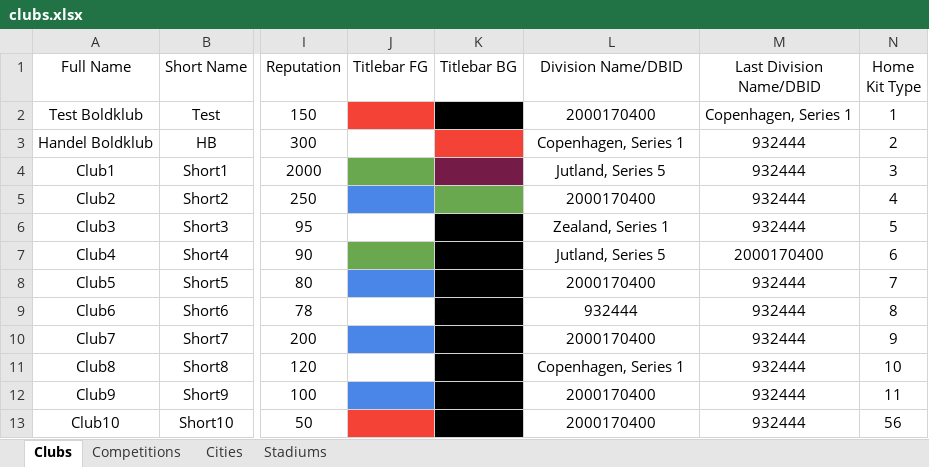
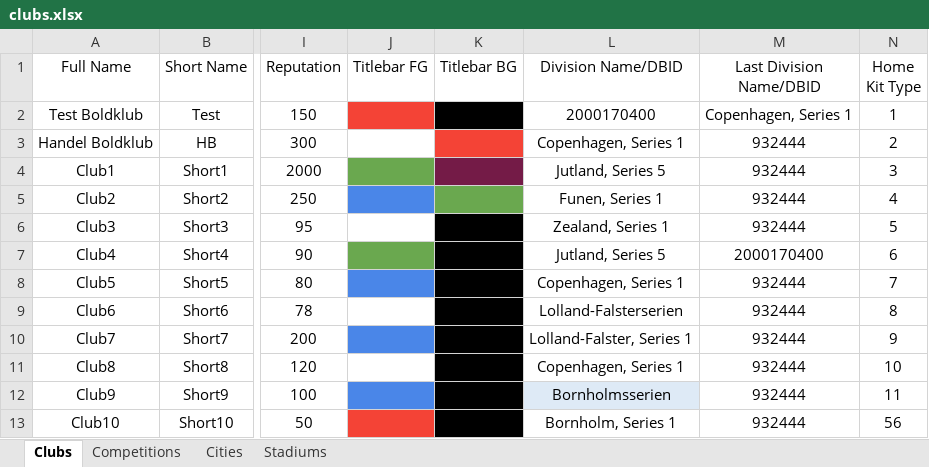
Before and after one commit to GirafiStudios/FM-XML-Club-Creator, an Excel workbook: clubs.xlsx, sheet Clubs, drawn as a sheet; only a part is shown, gaps mark what is left out; values as stored, in another font and other column widths than the file's, no borders; charts and pictures and table styles not drawn; the diff names each change by its address in the sheet, - before the commit and + after, or states it on an @@ line.

Commit message:
Add Regional Divisions

```diff
--- a/clubs.xlsx (sheet Clubs)
+++ b/clubs.xlsx (sheet Clubs)
-L5 (Division Name/DBID): 2000170400
+L5 (Division Name/DBID): Funen, Series 1
-L8 (Division Name/DBID): 2000170400
+L8 (Division Name/DBID): Copenhagen, Series 1
-L9 (Division Name/DBID): 932444
+L9 (Division Name/DBID): Lolland-Falsterserien
-L10 (Division Name/DBID): 2000170400
+L10 (Division Name/DBID): Lolland-Falster, Series 1
-L12 (Division Name/DBID): 2000170400
+L12 (Division Name/DBID): Bornholmsserien
-L12 fill: none
+L12 fill: #DEEAF6
-L13 (Division Name/DBID): 2000170400
+L13 (Division Name/DBID): Bornholm, Series 1
```
Also changed, not shown: sheet Competitions, 3 other files.
